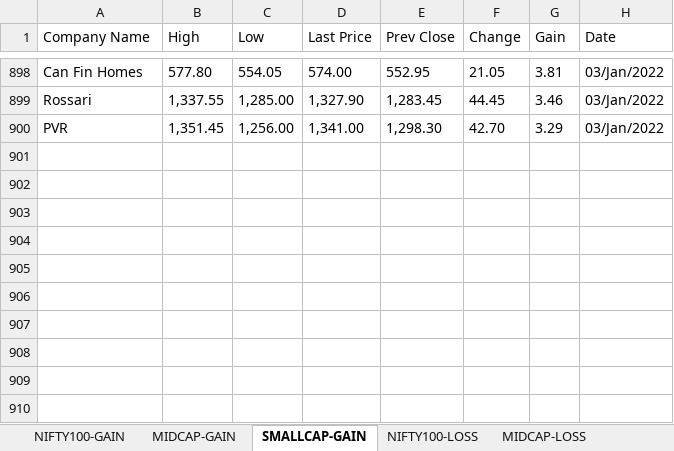
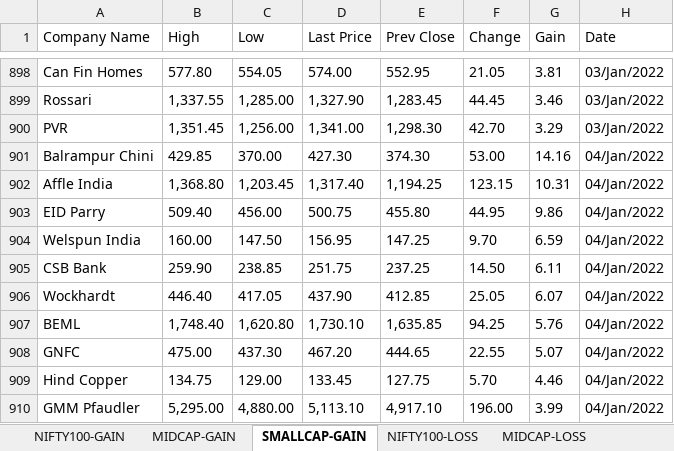
Before and after one commit to sandeepkk1507/indianstocks, an Excel workbook: resources/TopGainLoss.xlsx, sheet SMALLCAP-GAIN, drawn as a sheet; only a part is shown, gaps mark what is left out; values as stored, in another font and other column widths than the file's, no borders; the diff names each change by its address in the sheet, - before the commit and + after, or states it on an @@ line.

```diff
--- a/resources/TopGainLoss.xlsx (sheet SMALLCAP-GAIN)
+++ b/resources/TopGainLoss.xlsx (sheet SMALLCAP-GAIN)
+row 901: Balrampur Chini | 429.85 | 370.00 | 427.30 | 374.30 | 53.00 | 14.16 | 04/Jan/2022
+row 902: Affle India | 1,368.80 | 1,203.45 | 1,317.40 | 1,194.25 | 123.15 | 10.31 | 04/Jan/2022
+row 903: EID Parry | 509.40 | 456.00 | 500.75 | 455.80 | 44.95 | 9.86 | 04/Jan/2022
+row 904: Welspun India | 160.00 | 147.50 | 156.95 | 147.25 | 9.70 | 6.59 | 04/Jan/2022
+row 905: CSB Bank | 259.90 | 238.85 | 251.75 | 237.25 | 14.50 | 6.11 | 04/Jan/2022
+row 906: Wockhardt | 446.40 | 417.05 | 437.90 | 412.85 | 25.05 | 6.07 | 04/Jan/2022
+row 907: BEML | 1,748.40 | 1,620.80 | 1,730.10 | 1,635.85 | 94.25 | 5.76 | 04/Jan/2022
+row 908: GNFC | 475.00 | 437.30 | 467.20 | 444.65 | 22.55 | 5.07 | 04/Jan/2022
+row 909: Hind Copper | 134.75 | 129.00 | 133.45 | 127.75 | 5.70 | 4.46 | 04/Jan/2022
+row 910: GMM Pfaudler | 5,295.00 | 4,880.00 | 5,113.10 | 4,917.10 | 196.00 | 3.99 | 04/Jan/2022
```
Also changed, not shown: sheet MIDCAP-GAIN, sheet SMALLCAP-LOSS, sheet NIFTY100-GAIN, sheet MIDCAP-LOSS, sheet NIFTY100-LOSS, resources/StockProgress.xlsx, 3 other files.
